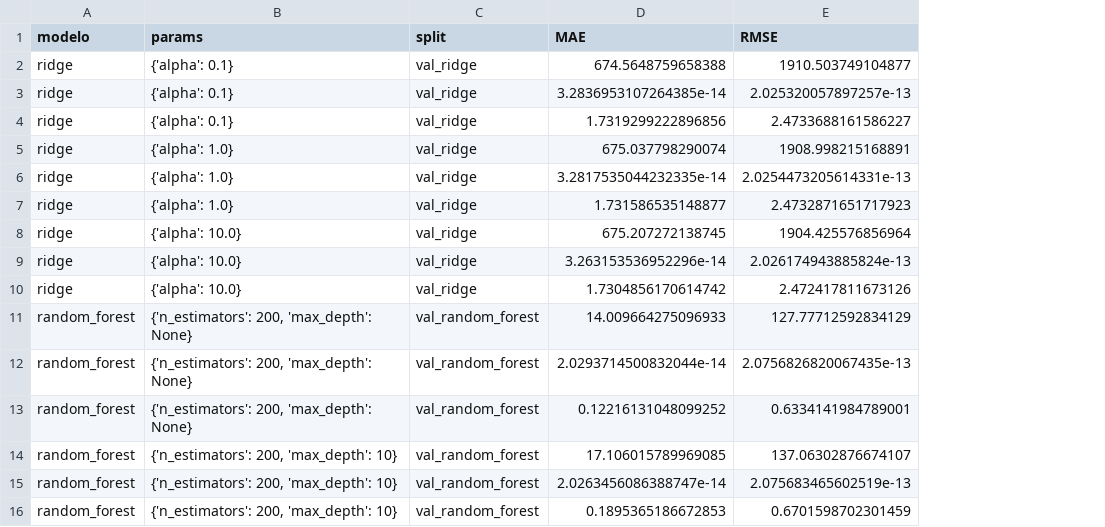
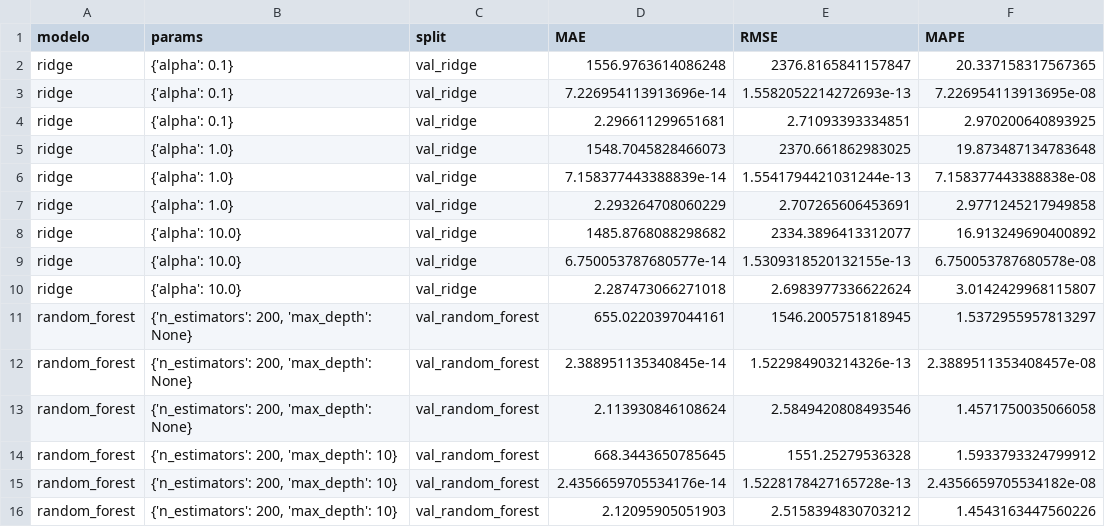
Before and after one commit to eeguskiza/proyecto_adi, a CSV file: models/ml-consumo/metrics_val.csv, drawn as a sheet; only a part is shown; the diff covers the shown part only; the diff names each change by its address in the sheet, - before the commit and + after, or states it on an @@ line.

```diff
--- a/models/ml-consumo/metrics_val.csv
+++ b/models/ml-consumo/metrics_val.csv
+column F (MAPE), rows 2-16: 20.337158317567365 | 7.226954113913695e-08 | 2.970200640893925 | 19.873487134783648 | 7.158377443388838e-08 | 2.9771245217949858 | 16.913249690400892 | 6.750053787680578e-08 | 3.0142429968115807 | 1.5372955957813297 | 2.3889511353408457e-08 | 1.4571750035066058 | 1.5933793324799912 | 2.4356659705534182e-08 | 1.4543163447560226
-D2 (MAE): 674.5648759658388
+D2 (MAE): 1556.9763614086248
-E2 (RMSE): 1910.503749104877
+E2 (RMSE): 2376.8165841157847
-D3 (MAE): 3.2836953107264385e-14
+D3 (MAE): 7.226954113913696e-14
-E3 (RMSE): 2.025320057897257e-13
+E3 (RMSE): 1.5582052214272693e-13
-D4 (MAE): 1.7319299222896856
+D4 (MAE): 2.296611299651681
-E4 (RMSE): 2.4733688161586227
+E4 (RMSE): 2.71093393334851
-D5 (MAE): 675.037798290074
+D5 (MAE): 1548.7045828466073
-E5 (RMSE): 1908.998215168891
+E5 (RMSE): 2370.661862983025
-D6 (MAE): 3.2817535044232335e-14
+D6 (MAE): 7.158377443388839e-14
-E6 (RMSE): 2.0254473205614331e-13
+E6 (RMSE): 1.5541794421031244e-13
-D7 (MAE): 1.731586535148877
+D7 (MAE): 2.293264708060229
-E7 (RMSE): 2.4732871651717923
+E7 (RMSE): 2.707265606453691
-D8 (MAE): 675.207272138745
+D8 (MAE): 1485.8768088298682
-E8 (RMSE): 1904.425576856964
+E8 (RMSE): 2334.3896413312077
-D9 (MAE): 3.263153536952296e-14
+D9 (MAE): 6.750053787680577e-14
-E9 (RMSE): 2.026174943885824e-13
+E9 (RMSE): 1.5309318520132155e-13
-D10 (MAE): 1.7304856170614742
+D10 (MAE): 2.287473066271018
-E10 (RMSE): 2.472417811673126
+E10 (RMSE): 2.6983977336622624
-D11 (MAE): 14.009664275096933
+D11 (MAE): 655.0220397044161
-E11 (RMSE): 127.77712592834129
+E11 (RMSE): 1546.2005751818945
-D12 (MAE): 2.0293714500832044e-14
+D12 (MAE): 2.388951135340845e-14
-E12 (RMSE): 2.0756826820067435e-13
+E12 (RMSE): 1.522984903214326e-13
-D13 (MAE): 0.12216131048099252
+D13 (MAE): 2.113930846108624
-E13 (RMSE): 0.6334141984789001
+E13 (RMSE): 2.5849420808493546
-D14 (MAE): 17.106015789969085
+D14 (MAE): 668.3443650785645
-E14 (RMSE): 137.06302876674107
+E14 (RMSE): 1551.25279536328
-D15 (MAE): 2.0263456086388747e-14
+D15 (MAE): 2.4356659705534176e-14
-E15 (RMSE): 2.075683465602519e-13
+E15 (RMSE): 1.5228178427165728e-13
-D16 (MAE): 0.1895365186672853
+D16 (MAE): 2.12095905051903
-E16 (RMSE): 0.6701598702301459
+E16 (RMSE): 2.5158394830703212
```
Also changed, not shown: 3 added rows and 24 edited cells elsewhere in this file, models/ml-consumo/metrics_test.csv, 11 other files.
